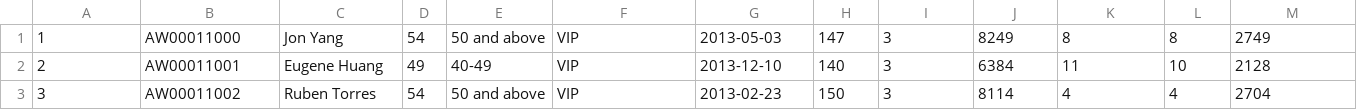
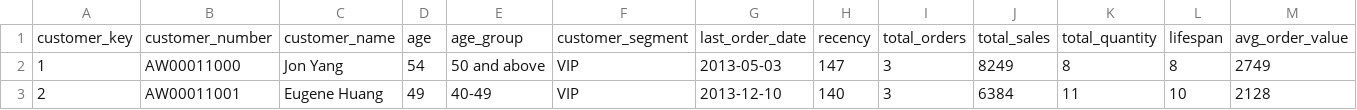
Before and after one commit to josphat-19/sql-data-analytics, a CSV file: reports/gold.report_customers.csv, drawn as a sheet; only a part is shown; the shorter side is filled out with more unchanged rows; rows hold the shown columns only; the diff names each change by its address in the sheet, - before the commit and + after, or states it on an @@ line.

Commit message:
Add the column headers

```diff
--- a/reports/gold.report_customers.csv
+++ b/reports/gold.report_customers.csv
+row 1: customer_key | customer_number | customer_name | age | age_group | customer_segment | last_order_date | recency | total_orders | total_sales | total_quantity | lifespan | avg_order_value
```
